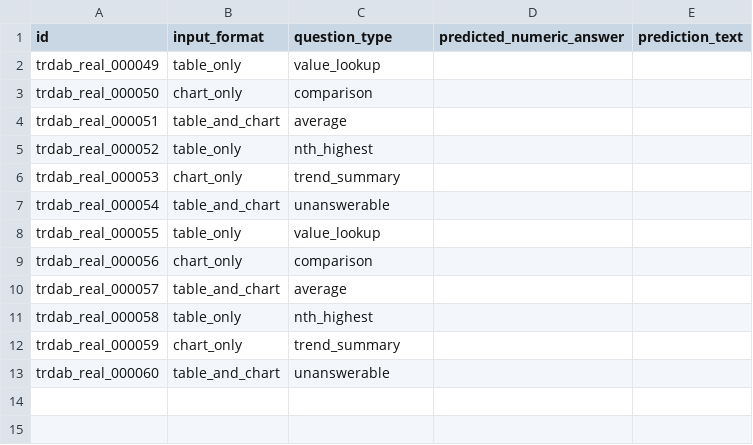
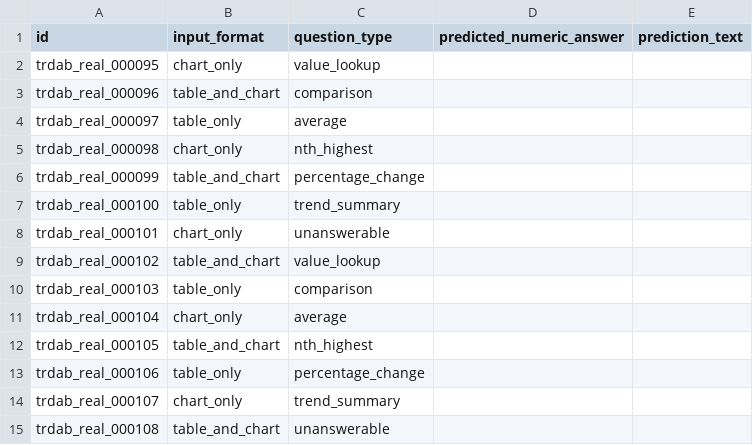
Before and after one commit to alialp5959/TR-DataAnalystBench, a CSV file: data/exports/real_pilot_test_manual_template.csv, drawn as a sheet.

```diff
--- a/data/exports/real_pilot_test_manual_template.csv
+++ b/data/exports/real_pilot_test_manual_template.csv
@@ -1,13 +1,15 @@
 id,input_format,question_type,predicted_numeric_answer,prediction_text
-trdab_real_000049,table_only,value_lookup,,
-trdab_real_000050,chart_only,comparison,,
-trdab_real_000051,table_and_chart,average,,
-trdab_real_000052,table_only,nth_highest,,
-trdab_real_000053,chart_only,trend_summary,,
-trdab_real_000054,table_and_chart,unanswerable,,
-trdab_real_000055,table_only,value_lookup,,
-trdab_real_000056,chart_only,comparison,,
-trdab_real_000057,table_and_chart,average,,
-trdab_real_000058,table_only,nth_highest,,
-trdab_real_000059,chart_only,trend_summary,,
-trdab_real_000060,table_and_chart,unanswerable,,
+trdab_real_000095,chart_only,value_lookup,,
+trdab_real_000096,table_and_chart,comparison,,
+trdab_real_000097,table_only,average,,
+trdab_real_000098,chart_only,nth_highest,,
+trdab_real_000099,table_and_chart,percentage_change,,
+trdab_real_000100,table_only,trend_summary,,
+trdab_real_000101,chart_only,unanswerable,,
+trdab_real_000102,table_and_chart,value_lookup,,
+trdab_real_000103,table_only,comparison,,
+trdab_real_000104,chart_only,average,,
+trdab_real_000105,table_and_chart,nth_highest,,
+trdab_real_000106,table_only,percentage_change,,
+trdab_real_000107,chart_only,trend_summary,,
+trdab_real_000108,table_and_chart,unanswerable,,
```
Also changed, not shown: data/sources_real/inflation.csv, 26 other files.
